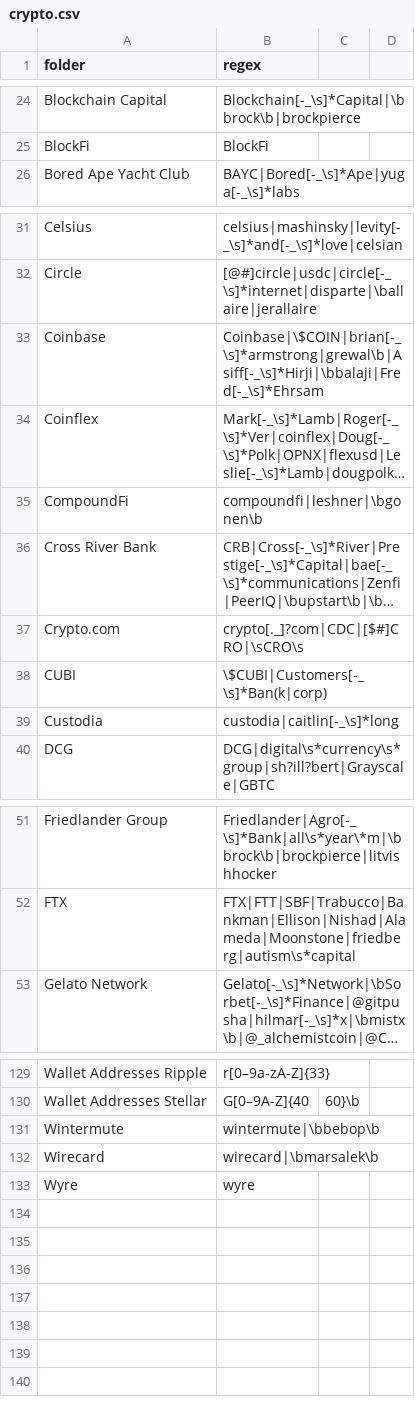
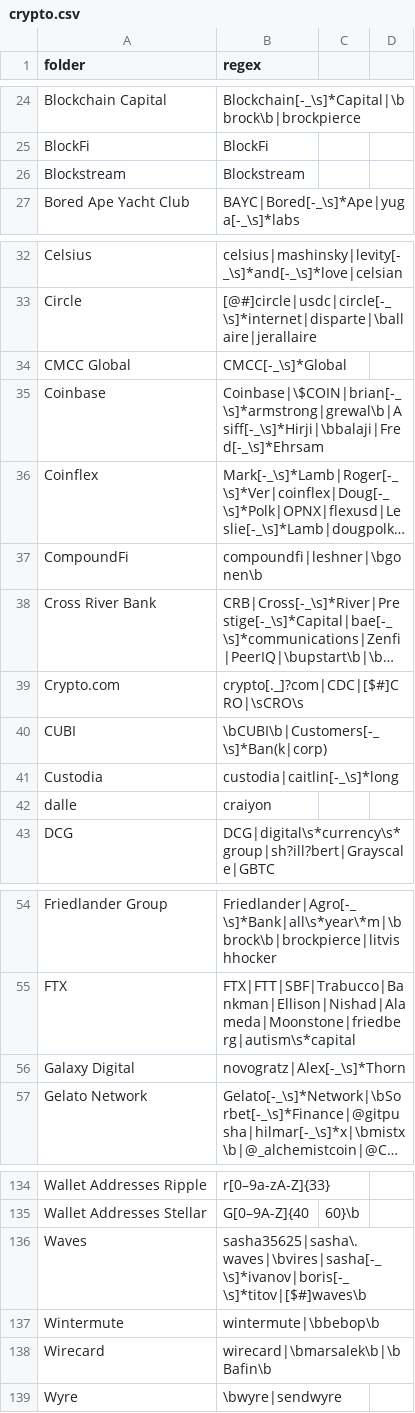
Before and after one commit to michelcrypt4d4mus/clown_sort, a CSV file: clown_sort/sorting_rules/crypto.csv, drawn as a sheet; only a part is shown, gaps mark what is left out; long unchanged cells end in …; addresses are those after the commit; the diff covers the shown part only; the diff names each change by its address in the sheet, - before the commit and + after, or states it on an @@ line.

Commit message:
more rules

```diff
--- a/clown_sort/sorting_rules/crypto.csv
+++ b/clown_sort/sorting_rules/crypto.csv
+row 26: Blockstream | Blockstream
+row 34: CMCC Global | CMCC[-_\s]*Global
-B40 (regex): \$CUBI|Customers[-_\s]*Ban(k|corp)
+B40 (regex): \bCUBI\b|Customers[-_\s]*Ban(k|corp)
+row 42: dalle | craiyon
+row 56: Galaxy Digital | novogratz|Alex[-_\s]*Thorn
+row 136: Waves | sasha35625|sasha\.waves|\bvires|sasha[-_\s]*ivanov|boris[-_\s]*titov|[$#]waves\b
-B138 (regex): wirecard|\bmarsalek\b
+B138 (regex): wirecard|\bmarsalek\b|\bBafin\b
-B139 (regex): wyre
+B139 (regex): \bwyre|sendwyre
```
Also changed, not shown: 1 added row and 3 edited cells elsewhere in this file.
